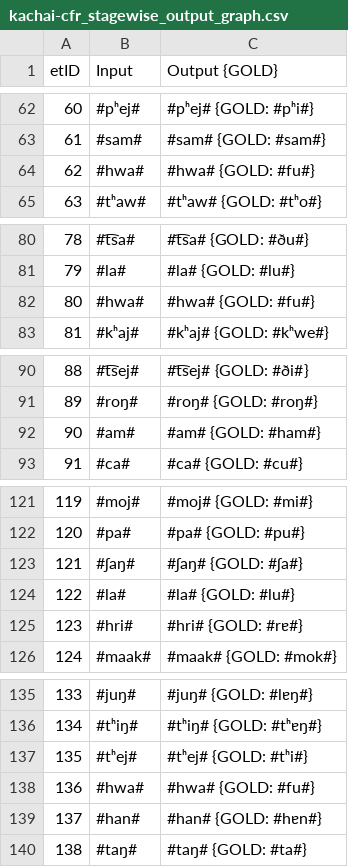
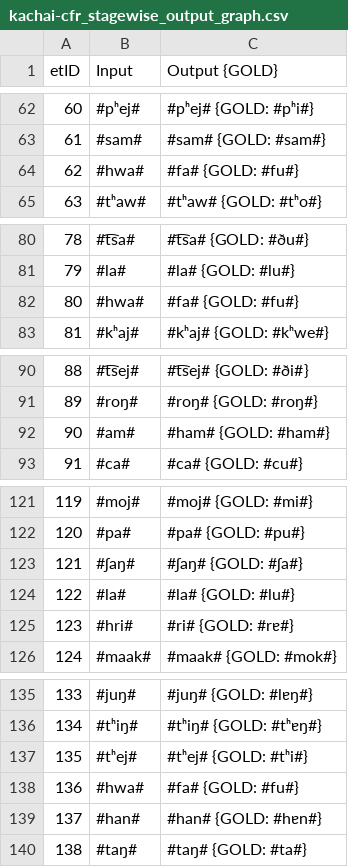
Before and after one commit to clmarr/tangkhulic-cfr, a CSV file: kachai-cfr/kachai-cfr_stagewise_output_graph.csv, drawn as a sheet; only a part is shown, gaps mark what is left out; the diff covers the shown part only.

```diff
--- a/kachai-cfr/kachai-cfr_stagewise_output_graph.csv
+++ b/kachai-cfr/kachai-cfr_stagewise_output_graph.csv
@@ -63,3 +63,3 @@ etID  | Input | Output {GOLD}
 61     | #sam# | #sam# {GOLD: #sam#}
-62     | #hwa# | #hwa# {GOLD: #fu#}
+62     | #hwa# | #fa# {GOLD: #fu#}
 63     | #tʰaw# | #tʰaw# {GOLD: #tʰo#}
@@ -81,3 +81,3 @@ etID  | Input | Output {GOLD}
 79     | #la# | #la# {GOLD: #lu#}
-80     | #hwa# | #hwa# {GOLD: #fu#}
+80     | #hwa# | #fa# {GOLD: #fu#}
 81     | #kʰaj# | #kʰaj# {GOLD: #kʰwe#}
@@ -91,3 +91,3 @@ etID  | Input | Output {GOLD}
 89     | #roŋ# | #roŋ# {GOLD: #roŋ#}
-90     | #am# | #am# {GOLD: #ham#}
+90     | #am# | #ham# {GOLD: #ham#}
 91     | #ca# | #ca# {GOLD: #cu#}
@@ -124,3 +124,3 @@ etID  | Input | Output {GOLD}
 122    | #la# | #la# {GOLD: #lu#}
-123    | #hri# | #hri# {GOLD: #rɐ#}
+123    | #hri# | #ri# {GOLD: #rɐ#}
 124    | #maak# | #maak# {GOLD: #mok#}
@@ -137,3 +137,3 @@ etID  | Input | Output {GOLD}
 135    | #tʰej# | #tʰej# {GOLD: #tʰi#}
-136    | #hwa# | #hwa# {GOLD: #fu#}
+136    | #hwa# | #fa# {GOLD: #fu#}
 137    | #han# | #han# {GOLD: #hɐn#}
```
Also changed, not shown: 15 edited cells elsewhere in this file, kachai-cfr/kachai-cfr_rulewise_output_graph.csv, 35 other files.
